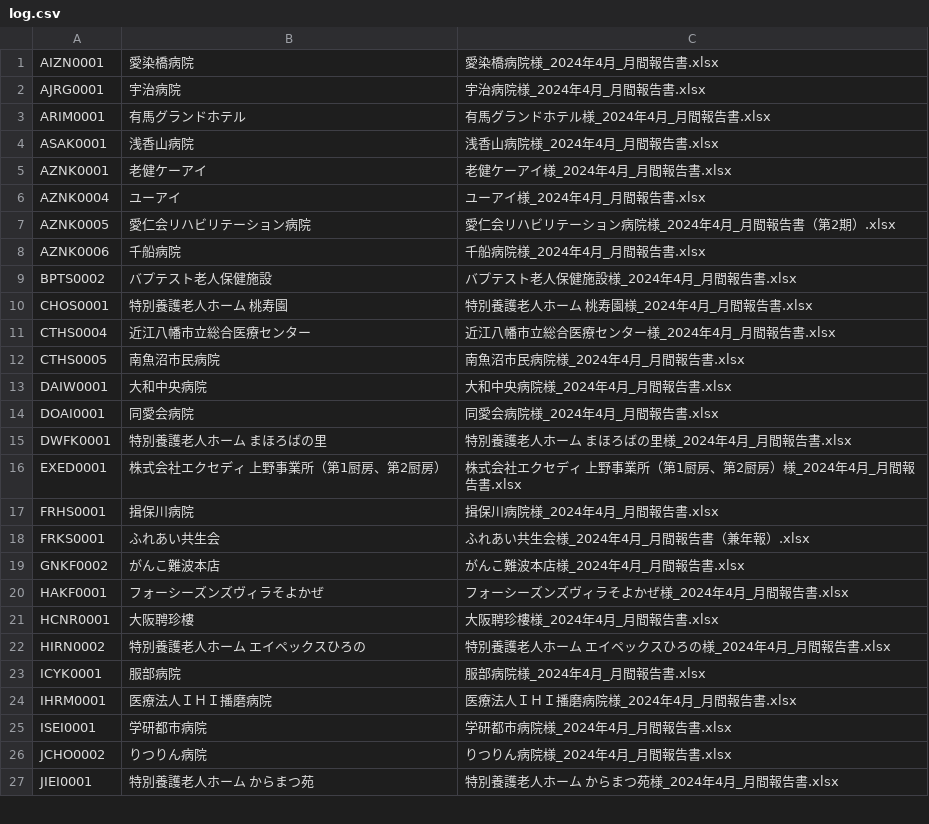
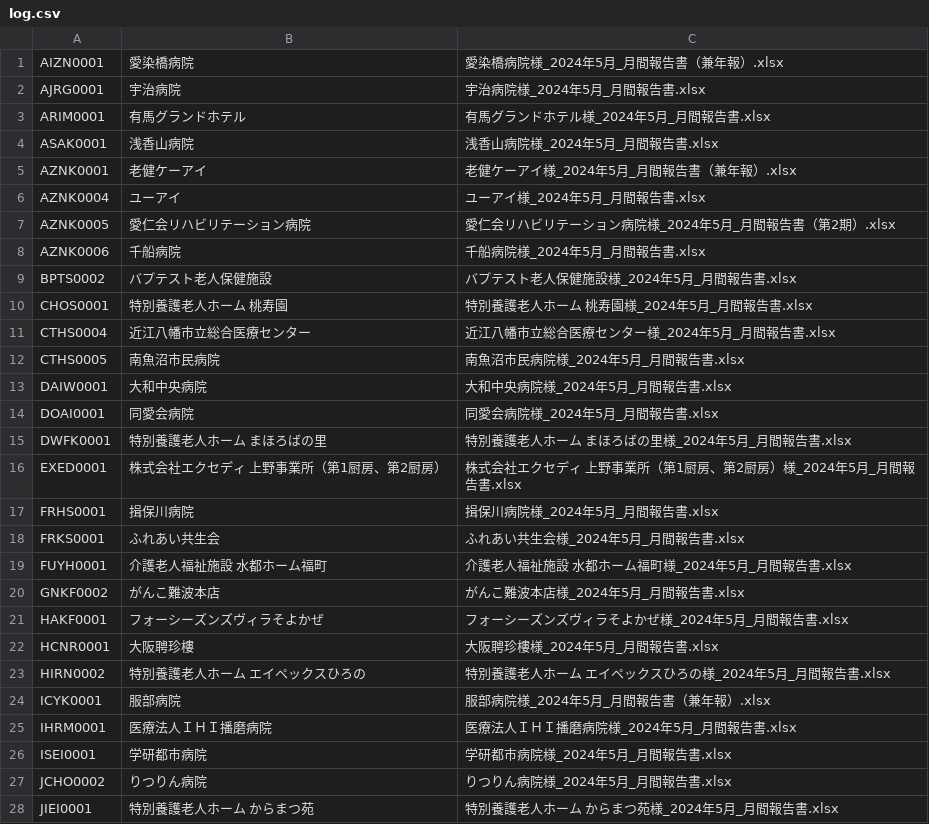
Before and after one commit to Renny1999/picoada_email_sender, a CSV file: log.csv, drawn as a sheet; only a part is shown; the diff covers the shown part only.

```diff
--- a/log.csv
+++ b/log.csv
@@ -1,27 +1,28 @@
-AIZN0001,愛染橋病院,愛染橋病院様_2024年4月_月間報告書.xlsx
-AJRG0001,宇治病院,宇治病院様_2024年4月_月間報告書.xlsx
-ARIM0001,有馬グランドホテル,有馬グランドホテル様_2024年4月_月間報告書.xlsx
-ASAK0001,浅香山病院,浅香山病院様_2024年4月_月間報告書.xlsx
-AZNK0001,老健ケーアイ,老健ケーアイ様_2024年4月_月間報告書.xlsx
-AZNK0004,ユーアイ,ユーアイ様_2024年4月_月間報告書.xlsx
-AZNK0005,愛仁会リハビリテーション病院,愛仁会リハビリテーション病院様_2024年4月_月間報告書（第2期）.xlsx
-AZNK0006,千船病院,千船病院様_2024年4月_月間報告書.xlsx
-BPTS0002,バプテスト老人保健施設,バプテスト老人保健施設様_2024年4月_月間報告書.xlsx
-CHOS0001,特別養護老人ホーム 桃寿園,特別養護老人ホーム 桃寿園様_2024年4月_月間報告書.xlsx
-CTHS0004,近江八幡市立総合医療センター,近江八幡市立総合医療センター様_2024年4月_月間報告書.xlsx
-CTHS0005,南魚沼市民病院,南魚沼市民病院様_2024年4月_月間報告書.xlsx
-DAIW0001,大和中央病院,大和中央病院様_2024年4月_月間報告書.xlsx
-DOAI0001,同愛会病院,同愛会病院様_2024年4月_月間報告書.xlsx
-DWFK0001,特別養護老人ホーム まほろばの里,特別養護老人ホーム まほろばの里様_2024年4月_月間報告書.xlsx
-EXED0001,株式会社エクセディ 上野事業所（第1厨房、第2厨房）,株式会社エクセディ 上野事業所（第1厨房、第2厨房）様_2024年4月_月間報告書.xlsx
-FRHS0001,揖保川病院,揖保川病院様_2024年4月_月間報告書.xlsx
-FRKS0001,ふれあい共生会,ふれあい共生会様_2024年4月_月間報告書（兼年報）.xlsx
-GNKF0002,がんこ難波本店,がんこ難波本店様_2024年4月_月間報告書.xlsx
-HAKF0001,フォーシーズンズヴィラそよかぜ,フォーシーズンズヴィラそよかぜ様_2024年4月_月間報告書.xlsx
-HCNR0001,大阪聘珍樓,大阪聘珍樓様_2024年4月_月間報告書.xlsx
-HIRN0002,特別養護老人ホーム エイペックスひろの,特別養護老人ホーム エイペックスひろの様_2024年4月_月間報告書.xlsx
-ICYK0001,服部病院,服部病院様_2024年4月_月間報告書.xlsx
-IHRM0001,医療法人ＩＨＩ播磨病院,医療法人ＩＨＩ播磨病院様_2024年4月_月間報告書.xlsx
-ISEI0001,学研都市病院,学研都市病院様_2024年4月_月間報告書.xlsx
-JCHO0002,りつりん病院,りつりん病院様_2024年4月_月間報告書.xlsx
-JIEI0001,特別養護老人ホーム からまつ苑,特別養護老人ホーム からまつ苑様_2024年4月_月間報告書.xlsx
+AIZN0001,愛染橋病院,愛染橋病院様_2024年5月_月間報告書（兼年報）.xlsx
+AJRG0001,宇治病院,宇治病院様_2024年5月_月間報告書.xlsx
+ARIM0001,有馬グランドホテル,有馬グランドホテル様_2024年5月_月間報告書.xlsx
+ASAK0001,浅香山病院,浅香山病院様_2024年5月_月間報告書.xlsx
+AZNK0001,老健ケーアイ,老健ケーアイ様_2024年5月_月間報告書（兼年報）.xlsx
+AZNK0004,ユーアイ,ユーアイ様_2024年5月_月間報告書.xlsx
+AZNK0005,愛仁会リハビリテーション病院,愛仁会リハビリテーション病院様_2024年5月_月間報告書（第2期）.xlsx
+AZNK0006,千船病院,千船病院様_2024年5月_月間報告書.xlsx
+BPTS0002,バプテスト老人保健施設,バプテスト老人保健施設様_2024年5月_月間報告書.xlsx
+CHOS0001,特別養護老人ホーム 桃寿園,特別養護老人ホーム 桃寿園様_2024年5月_月間報告書.xlsx
+CTHS0004,近江八幡市立総合医療センター,近江八幡市立総合医療センター様_2024年5月_月間報告書.xlsx
+CTHS0005,南魚沼市民病院,南魚沼市民病院様_2024年5月_月間報告書.xlsx
+DAIW0001,大和中央病院,大和中央病院様_2024年5月_月間報告書.xlsx
+DOAI0001,同愛会病院,同愛会病院様_2024年5月_月間報告書.xlsx
+DWFK0001,特別養護老人ホーム まほろばの里,特別養護老人ホーム まほろばの里様_2024年5月_月間報告書.xlsx
+EXED0001,株式会社エクセディ 上野事業所（第1厨房、第2厨房）,株式会社エクセディ 上野事業所（第1厨房、第2厨房）様_2024年5月_月間報告書.xlsx
+FRHS0001,揖保川病院,揖保川病院様_2024年5月_月間報告書.xlsx
+FRKS0001,ふれあい共生会,ふれあい共生会様_2024年5月_月間報告書.xlsx
+FUYH0001,介護老人福祉施設 水都ホーム福町,介護老人福祉施設 水都ホーム福町様_2024年5月_月間報告書.xlsx
+GNKF0002,がんこ難波本店,がんこ難波本店様_2024年5月_月間報告書.xlsx
+HAKF0001,フォーシーズンズヴィラそよかぜ,フォーシーズンズヴィラそよかぜ様_2024年5月_月間報告書.xlsx
+HCNR0001,大阪聘珍樓,大阪聘珍樓様_2024年5月_月間報告書.xlsx
+HIRN0002,特別養護老人ホーム エイペックスひろの,特別養護老人ホーム エイペックスひろの様_2024年5月_月間報告書.xlsx
+ICYK0001,服部病院,服部病院様_2024年5月_月間報告書（兼年報）.xlsx
+IHRM0001,医療法人ＩＨＩ播磨病院,医療法人ＩＨＩ播磨病院様_2024年5月_月間報告書.xlsx
+ISEI0001,学研都市病院,学研都市病院様_2024年5月_月間報告書.xlsx
+JCHO0002,りつりん病院,りつりん病院様_2024年5月_月間報告書.xlsx
+JIEI0001,特別養護老人ホーム からまつ苑,特別養護老人ホーム からまつ苑様_2024年5月_月間報告書.xlsx
```
Also changed, not shown: 9 added rows and 122 edited cells elsewhere in this file, log2.csv, 13 other files.
